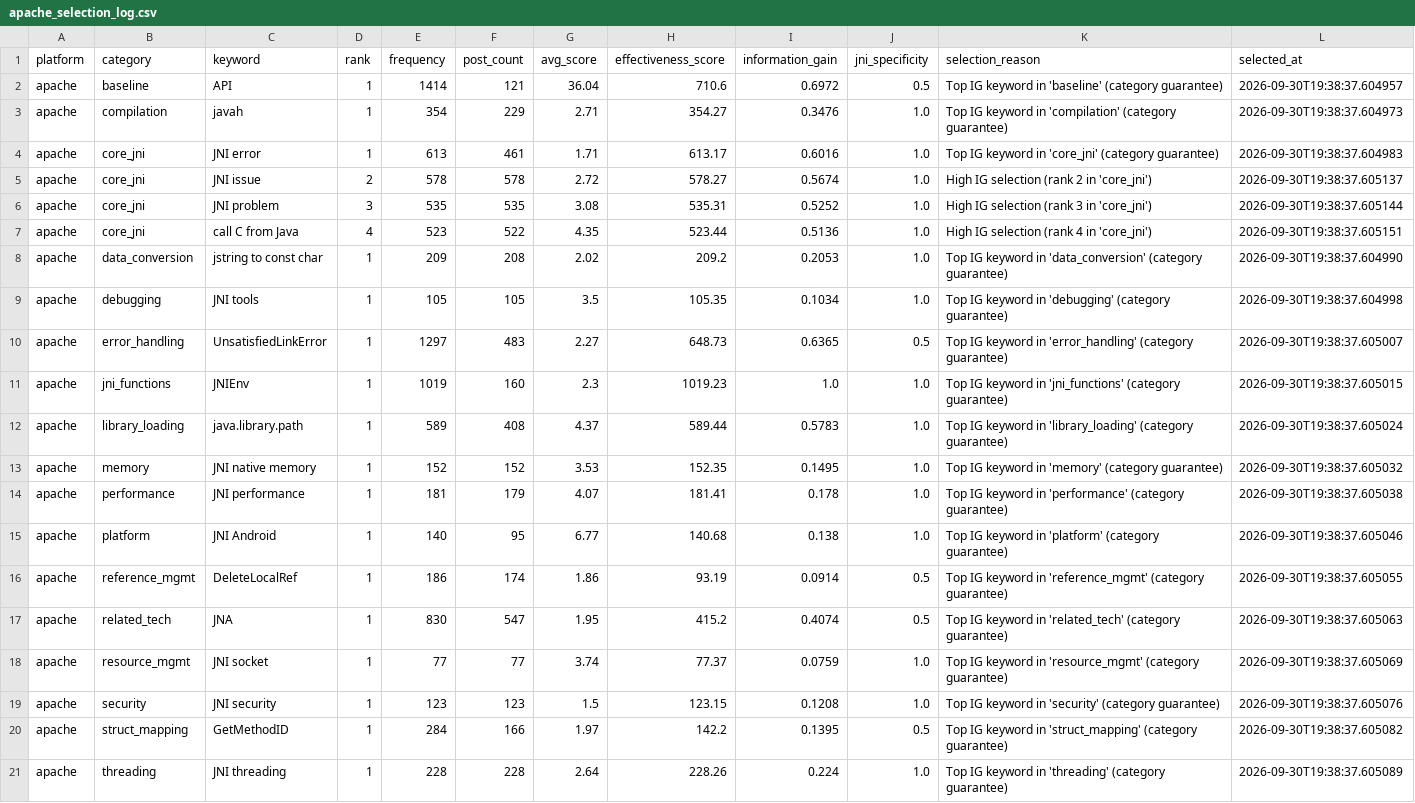
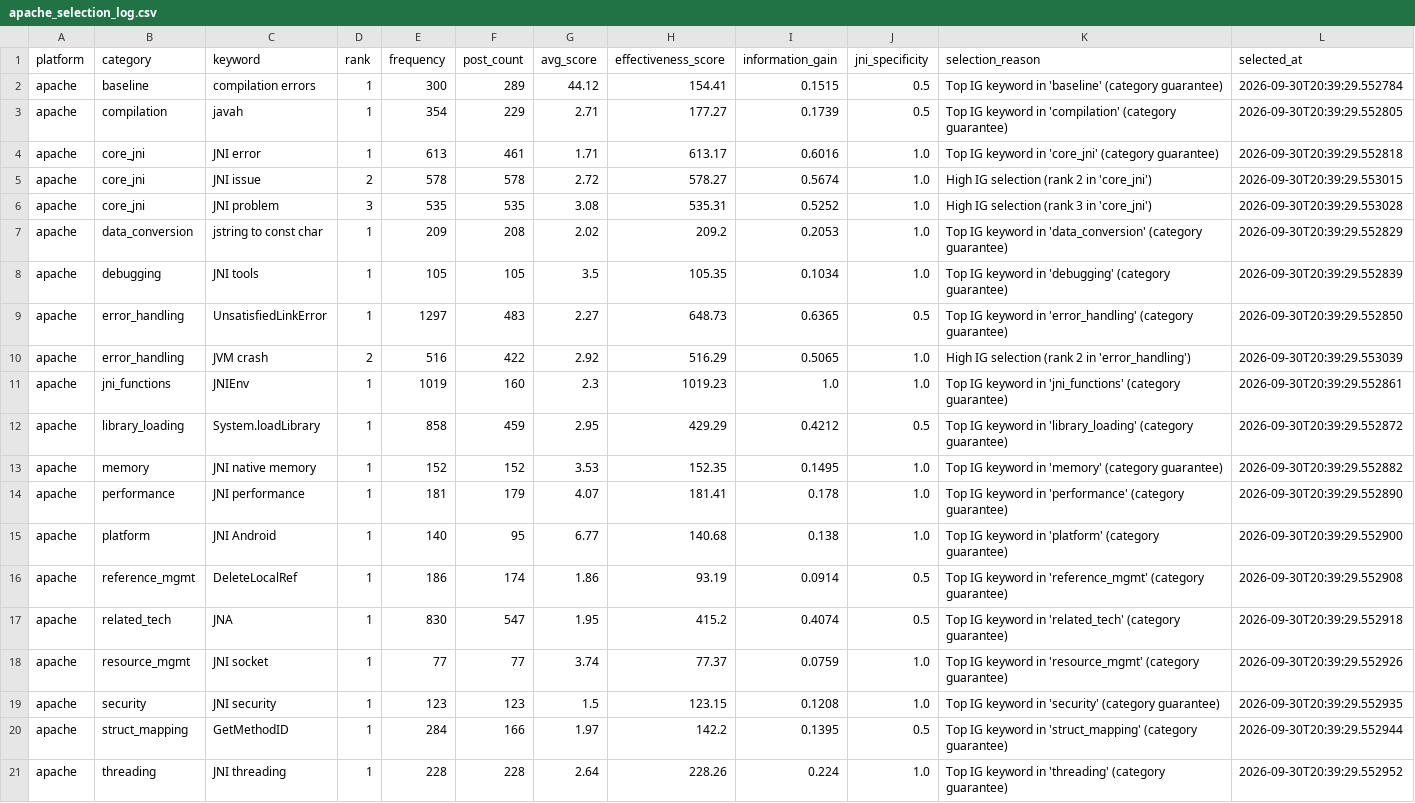
Before and after one commit to melitus/jni-smell-collector, a CSV file: output/apache_selection_log.csv, drawn as a sheet.

```diff
--- a/output/apache_selection_log.csv
+++ b/output/apache_selection_log.csv
@@ -1,21 +1,21 @@
 platform,category,keyword,rank,frequency,post_count,avg_score,effectiveness_score,information_gain,jni_specificity,selection_reason,selected_at
-apache,baseline,API,1,1414,121,36.04,710.6,0.6972,0.5,Top IG keyword in 'baseline' (category guarantee),2026-09-30T19:38:37.604957
-apache,compilation,javah,1,354,229,2.71,354.27,0.3476,1.0,Top IG keyword in 'compilation' (category guarantee),2026-09-30T19:38:37.604973
-apache,core_jni,JNI error,1,613,461,1.71,613.17,0.6016,1.0,Top IG keyword in 'core_jni' (category guarantee),2026-09-30T19:38:37.604983
-apache,core_jni,JNI issue,2,578,578,2.72,578.27,0.5674,1.0,High IG selection (rank 2 in 'core_jni'),2026-09-30T19:38:37.605137
-apache,core_jni,JNI problem,3,535,535,3.08,535.31,0.5252,1.0,High IG selection (rank 3 in 'core_jni'),2026-09-30T19:38:37.605144
-apache,core_jni,call C from Java,4,523,522,4.35,523.44,0.5136,1.0,High IG selection (rank 4 in 'core_jni'),2026-09-30T19:38:37.605151
-apache,data_conversion,jstring to const char,1,209,208,2.02,209.2,0.2053,1.0,Top IG keyword in 'data_conversion' (category guarantee),2026-09-30T19:38:37.604990
-apache,debugging,JNI tools,1,105,105,3.5,105.35,0.1034,1.0,Top IG keyword in 'debugging' (category guarantee),2026-09-30T19:38:37.604998
-apache,error_handling,UnsatisfiedLinkError,1,1297,483,2.27,648.73,0.6365,0.5,Top IG keyword in 'error_handling' (category guarantee),2026-09-30T19:38:37.605007
-apache,jni_functions,JNIEnv,1,1019,160,2.3,1019.23,1.0,1.0,Top IG keyword in 'jni_functions' (category guarantee),2026-09-30T19:38:37.605015
-apache,library_loading,java.library.path,1,589,408,4.37,589.44,0.5783,1.0,Top IG keyword in 'library_loading' (category guarantee),2026-09-30T19:38:37.605024
-apache,memory,JNI native memory,1,152,152,3.53,152.35,0.1495,1.0,Top IG keyword in 'memory' (category guarantee),2026-09-30T19:38:37.605032
-apache,performance,JNI performance,1,181,179,4.07,181.41,0.178,1.0,Top IG keyword in 'performance' (category guarantee),2026-09-30T19:38:37.605038
-apache,platform,JNI Android,1,140,95,6.77,140.68,0.138,1.0,Top IG keyword in 'platform' (category guarantee),2026-09-30T19:38:37.605046
-apache,reference_mgmt,DeleteLocalRef,1,186,174,1.86,93.19,0.0914,0.5,Top IG keyword in 'reference_mgmt' (category guarantee),2026-09-30T19:38:37.605055
-apache,related_tech,JNA,1,830,547,1.95,415.2,0.4074,0.5,Top IG keyword in 'related_tech' (category guarantee),2026-09-30T19:38:37.605063
-apache,resource_mgmt,JNI socket,1,77,77,3.74,77.37,0.0759,1.0,Top IG keyword in 'resource_mgmt' (category guarantee),2026-09-30T19:38:37.605069
-apache,security,JNI security,1,123,123,1.5,123.15,0.1208,1.0,Top IG keyword in 'security' (category guarantee),2026-09-30T19:38:37.605076
-apache,struct_mapping,GetMethodID,1,284,166,1.97,142.2,0.1395,0.5,Top IG keyword in 'struct_mapping' (category guarantee),2026-09-30T19:38:37.605082
-apache,threading,JNI threading,1,228,228,2.64,228.26,0.224,1.0,Top IG keyword in 'threading' (category guarantee),2026-09-30T19:38:37.605089
+apache,baseline,compilation errors,1,300,289,44.12,154.41,0.1515,0.5,Top IG keyword in 'baseline' (category guarantee),2026-09-30T20:39:29.552784
+apache,compilation,javah,1,354,229,2.71,177.27,0.1739,0.5,Top IG keyword in 'compilation' (category guarantee),2026-09-30T20:39:29.552805
+apache,core_jni,JNI error,1,613,461,1.71,613.17,0.6016,1.0,Top IG keyword in 'core_jni' (category guarantee),2026-09-30T20:39:29.552818
+apache,core_jni,JNI issue,2,578,578,2.72,578.27,0.5674,1.0,High IG selection (rank 2 in 'core_jni'),2026-09-30T20:39:29.553015
+apache,core_jni,JNI problem,3,535,535,3.08,535.31,0.5252,1.0,High IG selection (rank 3 in 'core_jni'),2026-09-30T20:39:29.553028
+apache,data_conversion,jstring to const char,1,209,208,2.02,209.2,0.2053,1.0,Top IG keyword in 'data_conversion' (category guarantee),2026-09-30T20:39:29.552829
+apache,debugging,JNI tools,1,105,105,3.5,105.35,0.1034,1.0,Top IG keyword in 'debugging' (category guarantee),2026-09-30T20:39:29.552839
+apache,error_handling,UnsatisfiedLinkError,1,1297,483,2.27,648.73,0.6365,0.5,Top IG keyword in 'error_handling' (category guarantee),2026-09-30T20:39:29.552850
+apache,error_handling,JVM crash,2,516,422,2.92,516.29,0.5065,1.0,High IG selection (rank 2 in 'error_handling'),2026-09-30T20:39:29.553039
+apache,jni_functions,JNIEnv,1,1019,160,2.3,1019.23,1.0,1.0,Top IG keyword in 'jni_functions' (category guarantee),2026-09-30T20:39:29.552861
+apache,library_loading,System.loadLibrary,1,858,459,2.95,429.29,0.4212,0.5,Top IG keyword in 'library_loading' (category guarantee),2026-09-30T20:39:29.552872
+apache,memory,JNI native memory,1,152,152,3.53,152.35,0.1495,1.0,Top IG keyword in 'memory' (category guarantee),2026-09-30T20:39:29.552882
+apache,performance,JNI performance,1,181,179,4.07,181.41,0.178,1.0,Top IG keyword in 'performance' (category guarantee),2026-09-30T20:39:29.552890
+apache,platform,JNI Android,1,140,95,6.77,140.68,0.138,1.0,Top IG keyword in 'platform' (category guarantee),2026-09-30T20:39:29.552900
+apache,reference_mgmt,DeleteLocalRef,1,186,174,1.86,93.19,0.0914,0.5,Top IG keyword in 'reference_mgmt' (category guarantee),2026-09-30T20:39:29.552908
+apache,related_tech,JNA,1,830,547,1.95,415.2,0.4074,0.5,Top IG keyword in 'related_tech' (category guarantee),2026-09-30T20:39:29.552918
+apache,resource_mgmt,JNI socket,1,77,77,3.74,77.37,0.0759,1.0,Top IG keyword in 'resource_mgmt' (category guarantee),2026-09-30T20:39:29.552926
+apache,security,JNI security,1,123,123,1.5,123.15,0.1208,1.0,Top IG keyword in 'security' (category guarantee),2026-09-30T20:39:29.552935
+apache,struct_mapping,GetMethodID,1,284,166,1.97,142.2,0.1395,0.5,Top IG keyword in 'struct_mapping' (category guarantee),2026-09-30T20:39:29.552944
+apache,threading,JNI threading,1,228,228,2.64,228.26,0.224,1.0,Top IG keyword in 'threading' (category guarantee),2026-09-30T20:39:29.552952
```
Also changed, not shown: output/apache_selected_keywords.csv, output/hackernews_selected_keywords.csv, 17 other files.
